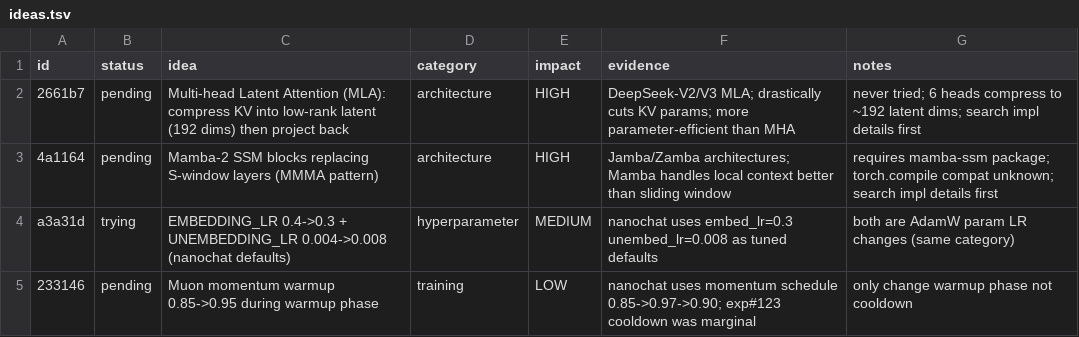
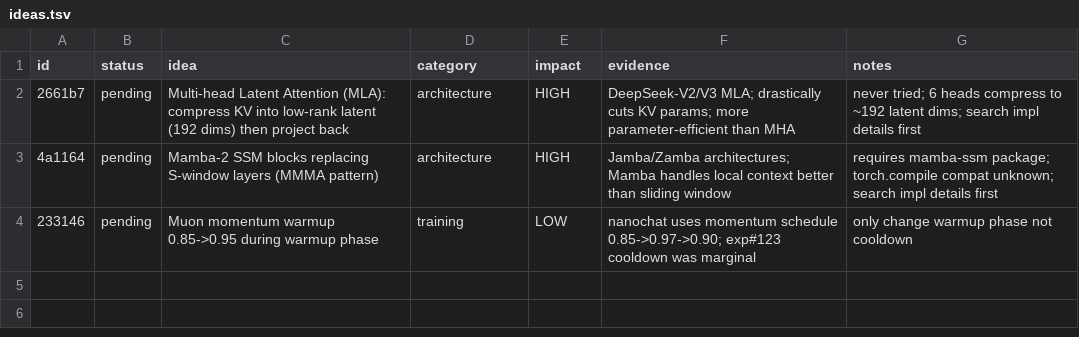
Before and after one commit to Djordje-Stojanovic/TrainRTX5070_60Min, a TSV file: ideas.tsv, drawn as a sheet; the diff names each change by its address in the sheet, - before the commit and + after, or states it on an @@ line.

Commit message:
ideas: remove a3a31d (tried, embedding LR failed)

```diff
--- a/ideas.tsv
+++ b/ideas.tsv
-row 4: a3a31d | trying | EMBEDDING_LR 0.4->0.3 + UNEMBEDDING_LR 0.004->0.008 (nanochat defaults) | hyperparameter | MEDIUM | nanochat uses embed_lr=0.3 unembed_lr=0.008 as tuned defaults | both are AdamW param LR changes (same category)
```
